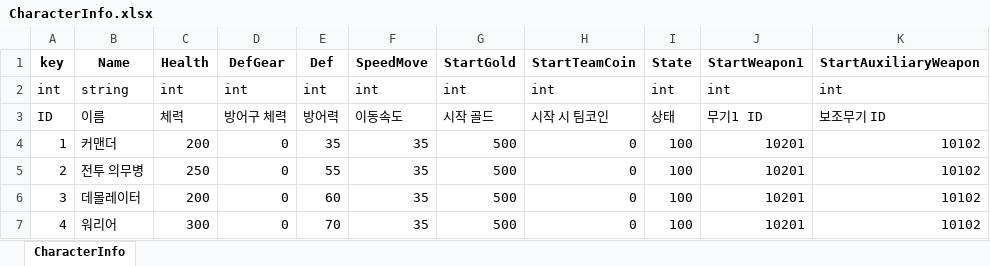
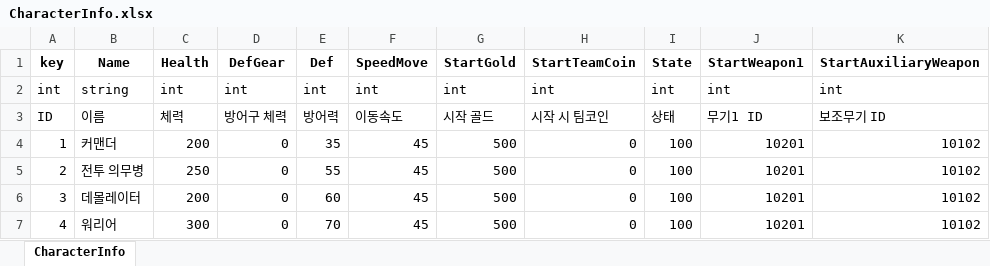
Before and after one commit to Anbak98/INFEST, an Excel workbook: INFEST_Project/Util/ExcelToJsonWizard.v1.0.6/excel_files/CharacterInfo.xlsx, sheet CharacterInfo, drawn as a sheet; only a part is shown; values as stored, in another font and other column widths than the file's, no borders; the diff names each change by its address in the sheet, - before the commit and + after, or states it on an @@ line.

```diff
--- a/INFEST_Project/Util/ExcelToJsonWizard.v1.0.6/excel_files/CharacterInfo.xlsx (sheet CharacterInfo)
+++ b/INFEST_Project/Util/ExcelToJsonWizard.v1.0.6/excel_files/CharacterInfo.xlsx (sheet CharacterInfo)
-F4:F7 (SpeedMove): 35
+F4:F7 (SpeedMove): 45
```
Also changed, not shown: 3 other files.
